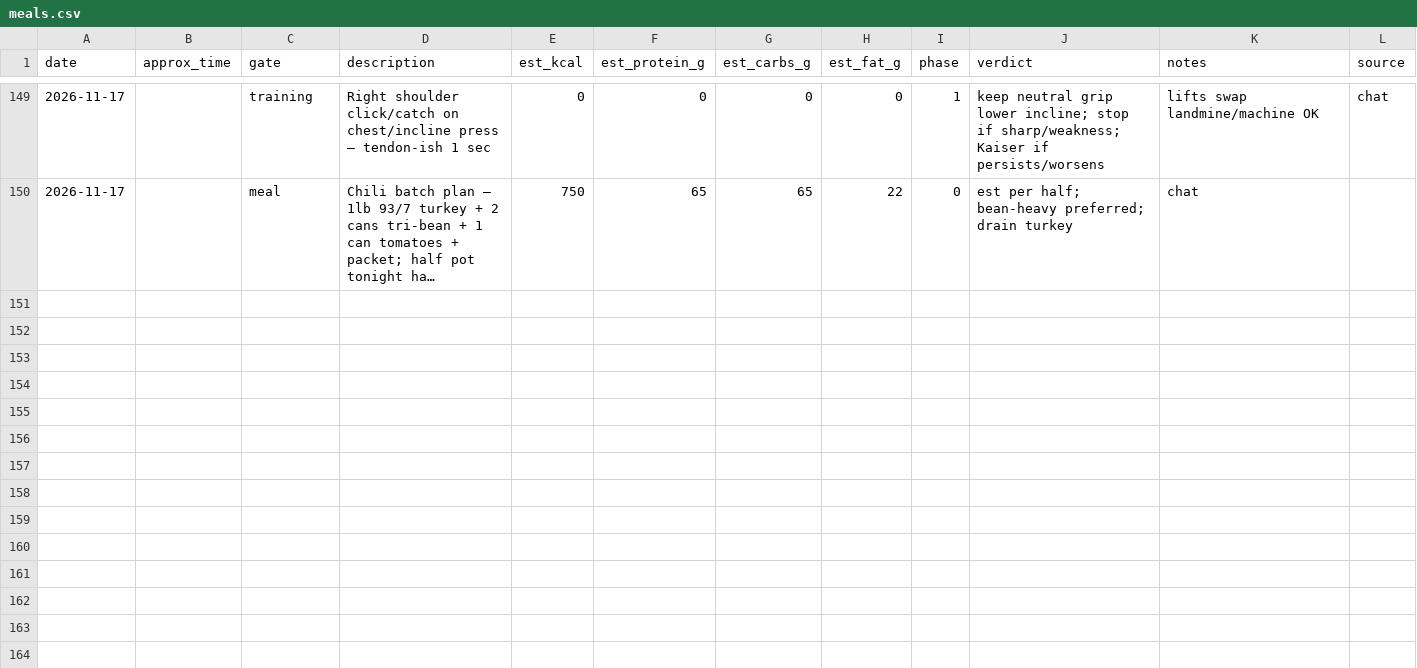
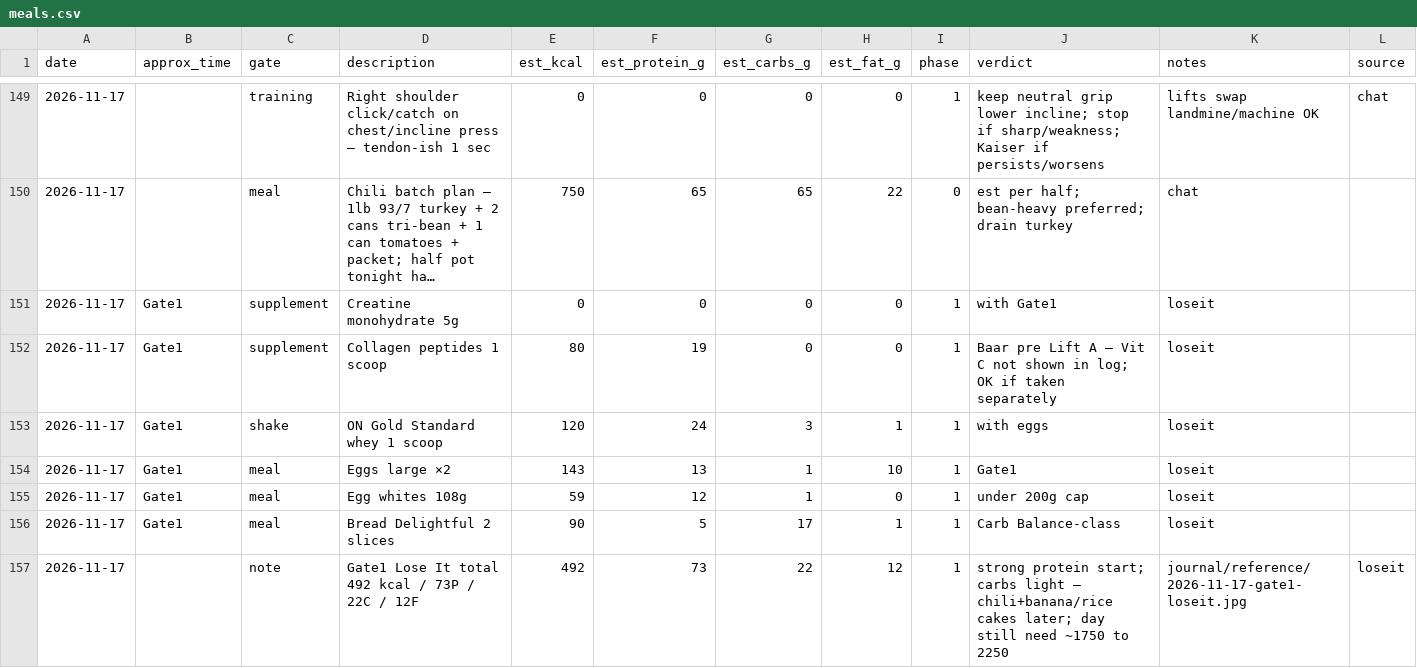
Before and after one commit to kay-rey/athlete-os, a CSV file: journal/meals.csv, drawn as a sheet; only a part is shown, gaps mark what is left out; long unchanged cells end in …; the diff names each change by its address in the sheet, - before the commit and + after, or states it on an @@ line.

```diff
--- a/journal/meals.csv
+++ b/journal/meals.csv
+row 151: 2026-11-17 | Gate1 | supplement | Creatine monohydrate 5g | 0 | 0 | 0 | 0 | 1 | with Gate1 | loseit
+row 152: 2026-11-17 | Gate1 | supplement | Collagen peptides 1 scoop | 80 | 19 | 0 | 0 | 1 | Baar pre Lift A — Vit C not shown in log; OK if taken separately | loseit
+row 153: 2026-11-17 | Gate1 | shake | ON Gold Standard whey 1 scoop | 120 | 24 | 3 | 1 | 1 | with eggs | loseit
+row 154: 2026-11-17 | Gate1 | meal | Eggs large ×2 | 143 | 13 | 1 | 10 | 1 | Gate1 | loseit
+row 155: 2026-11-17 | Gate1 | meal | Egg whites 108g | 59 | 12 | 1 | 0 | 1 | under 200g cap | loseit
+row 156: 2026-11-17 | Gate1 | meal | Bread Delightful 2 slices | 90 | 5 | 17 | 1 | 1 | Carb Balance-class | loseit
+row 157: 2026-11-17 |  | note | Gate1 Lose It total 492 kcal / 73P / 22C / 12F | 492 | 73 | 22 | 12 | 1 | strong protein start; carbs light — chili+banana/rice cakes later; day still need ~1750 to 2250 | journal/reference/2026-11-17-gate1-loseit.jpg | loseit
```
Also changed, not shown: 1 other file.
